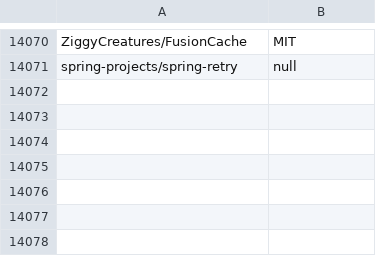
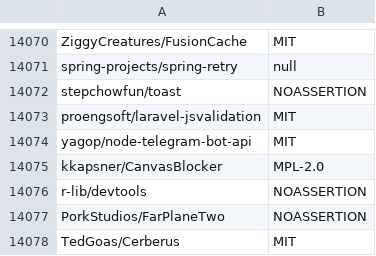
Before and after one commit to surprisetalk/licensure, a CSV file: licenses.csv, drawn as a sheet; only a part is shown, gaps mark what is left out.

```diff
--- a/licenses.csv
+++ b/licenses.csv
@@ -14071 +14071,8 @@ ZiggyCreatures/FusionCache,MIT
 spring-projects/spring-retry,null
+stepchowfun/toast,NOASSERTION
+proengsoft/laravel-jsvalidation,MIT
+yagop/node-telegram-bot-api,MIT
+kkapsner/CanvasBlocker,MPL-2.0
+r-lib/devtools,NOASSERTION
+PorkStudios/FarPlaneTwo,NOASSERTION
+TedGoas/Cerberus,MIT
```
Also changed, not shown: 2 other files.
